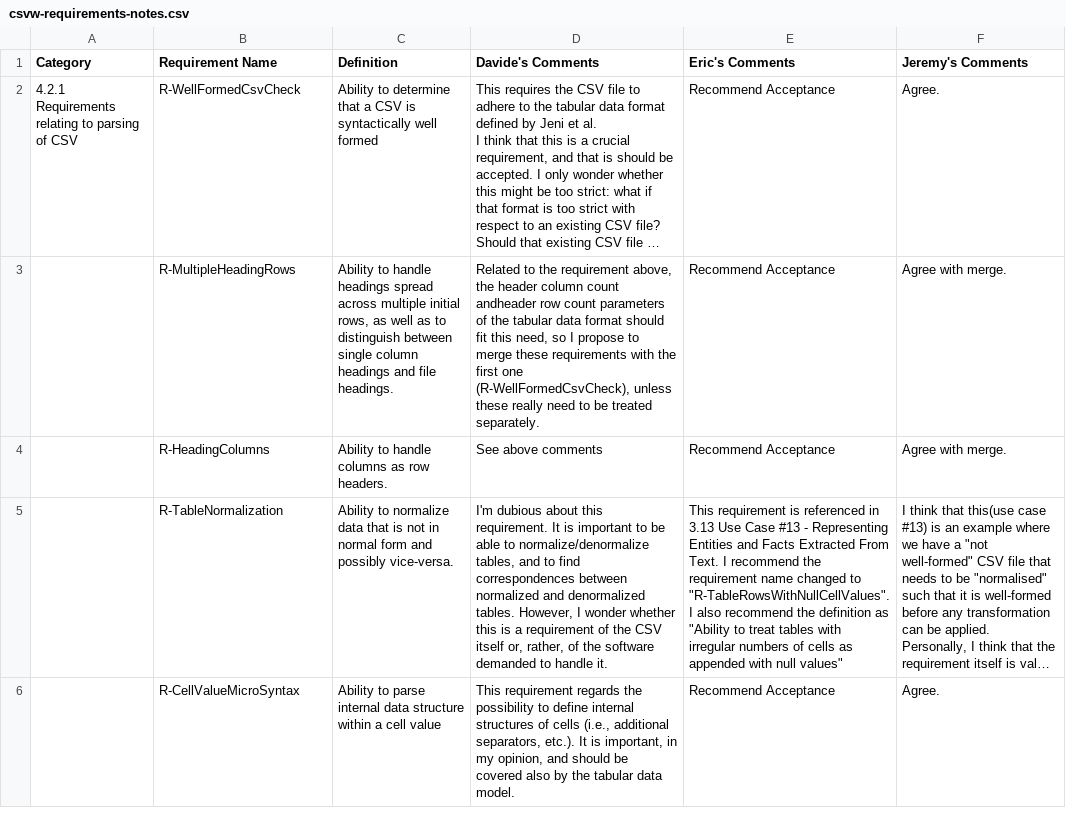
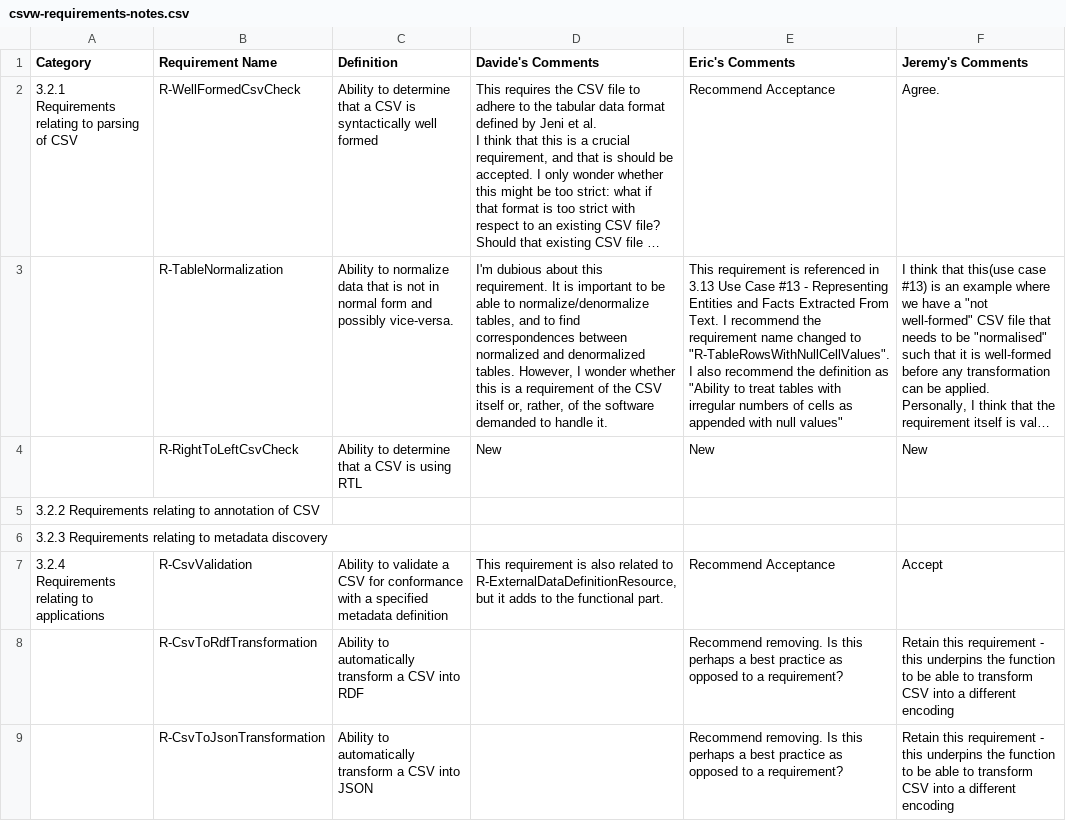
Before and after one commit to w3c/csvw, a CSV file: use-cases-and-requirements/csvw-requirements-notes.csv, drawn as a sheet; only a part is shown; the shorter side is filled out with more unchanged rows; long unchanged cells end in …; removed rows and columns are numbered as before the commit, all else as after; the diff covers the shown part only; the diff names each change by its address in the sheet, - before the commit and + after, or states it on an @@ line.

Commit message:
updated requirements analysis notes to match UCR doc

```diff
--- a/use-cases-and-requirements/csvw-requirements-notes.csv
+++ b/use-cases-and-requirements/csvw-requirements-notes.csv
-A2 (Category): 4.2.1 Requirements relating to parsing of CSV
+A2 (Category): 3.2.1 Requirements relating to parsing of CSV
-row 3:  | R-MultipleHeadingRows | Ability to handle headings spread across multiple initial rows, as well as to distinguish between single column headings and file headings. | Related to the requirement above, the header column count andheader row count parameters of the tabular data format should fit this need, so I propose to merge these requirements with the first one (R-WellFormedCsvCheck), unless these really need to be treated separately. | Recommend Acceptance | Agree with merge.
-row 4:  | R-HeadingColumns | Ability to handle columns as row headers. | See above comments | Recommend Acceptance | Agree with merge.
+row 4:  | R-RightToLeftCsvCheck | Ability to determine that a CSV is using RTL | New | New | New
+row 5: 3.2.2 Requirements relating to annotation of CSV
+row 6: 3.2.3 Requirements relating to metadata discovery
+row 7: 3.2.4 Requirements relating to applications | R-CsvValidation | Ability to validate a CSV for conformance with a specified metadata definition | This requirement is also related to R-ExternalDataDefinitionResource, but it adds to the functional part. | Recommend Acceptance | Accept
@@ row 22 moved to row 8: R-CsvToRdfTransformation @@
@@ row 23 moved to row 9: R-CsvToJsonTransformation @@
```
Also changed, not shown: 9 added rows, 2 removed rows, 2 moved rows and 2 edited cells elsewhere in this file, 1 other file.
